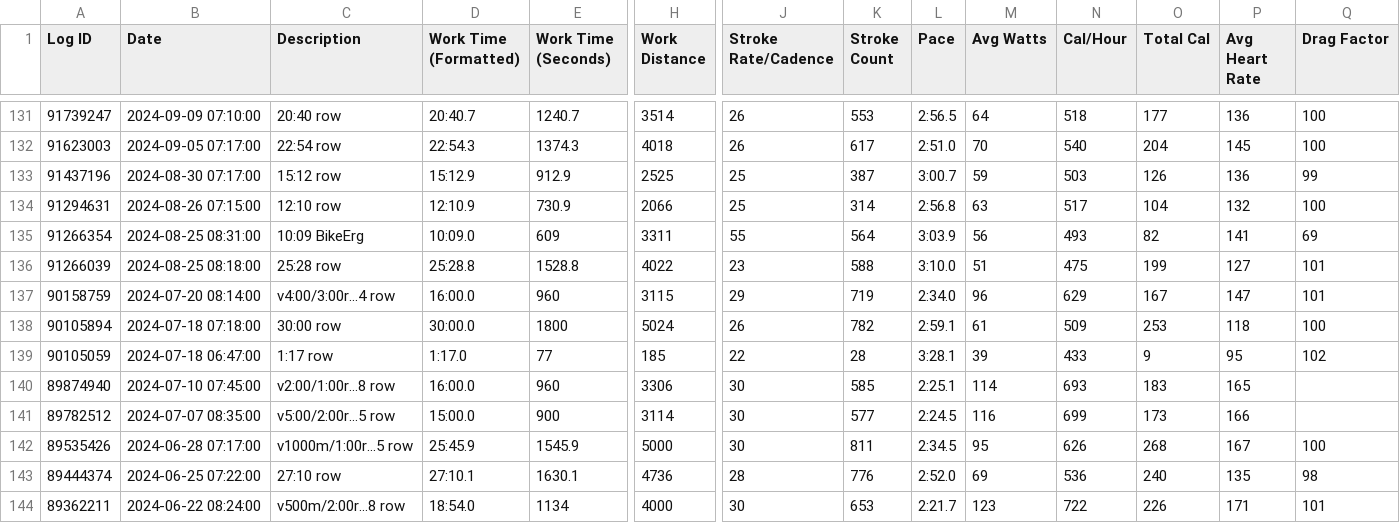
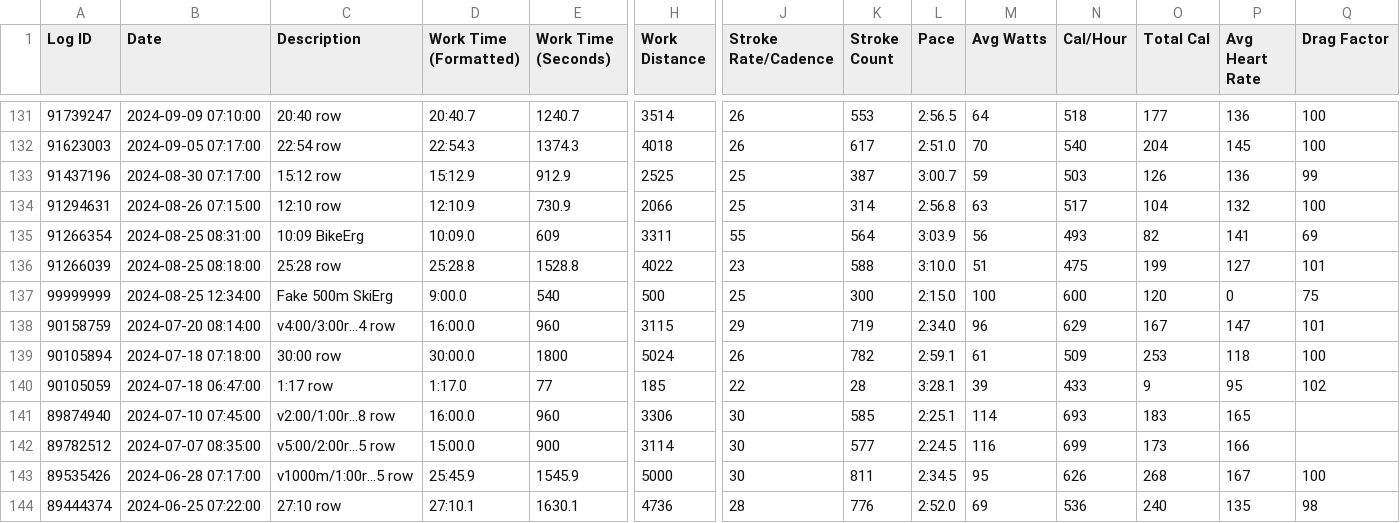
Before and after one commit to manderly/c2-erg-best, a CSV file: public/concept2-season-2025.csv, drawn as a sheet; only a part is shown, gaps mark what is left out; the shorter side is filled out with more unchanged rows; rows hold the shown columns only; the diff names each change by its address in the sheet, - before the commit and + after, or states it on an @@ line.

Commit message:
Adding a fake ski entry to create a day that has ski, row, and bike all in one

```diff
--- a/public/concept2-season-2025.csv
+++ b/public/concept2-season-2025.csv
+row 137: 99999999 | 2024-08-25 12:34:00 | Fake 500m SkiErg | 9:00.0 | 540 | 500 | 25 | 300 | 2:15.0 | 100 | 600 | 120 | 0 | 75
```
